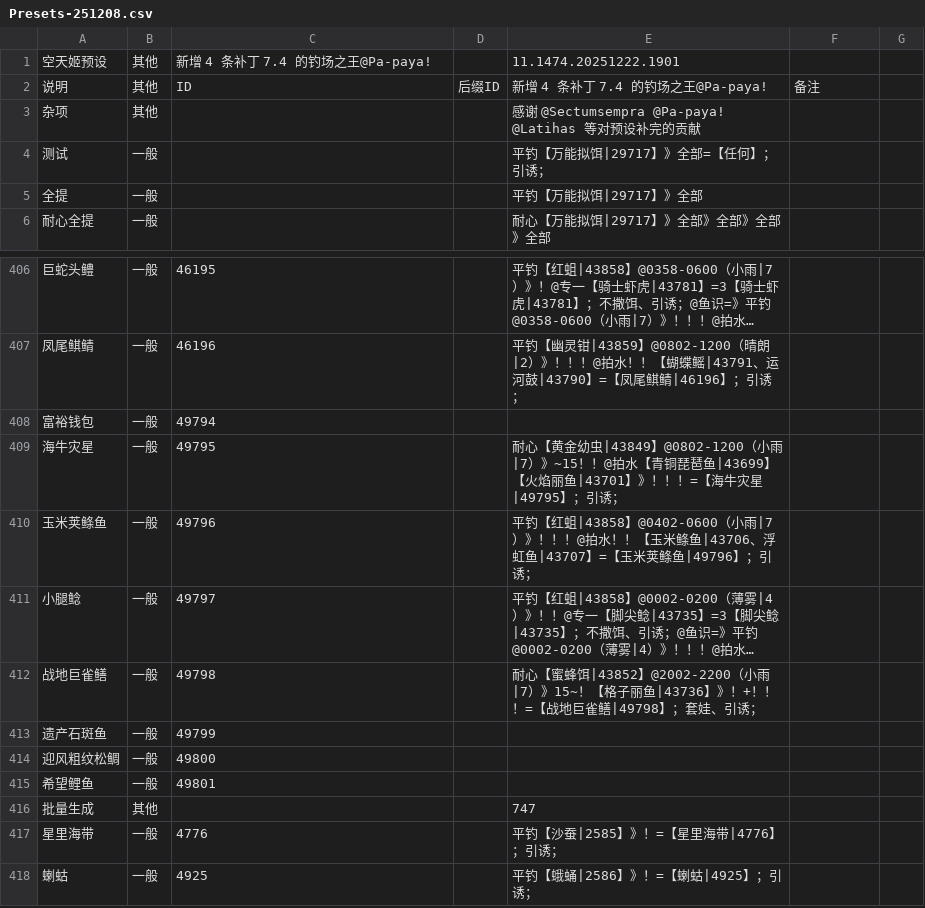
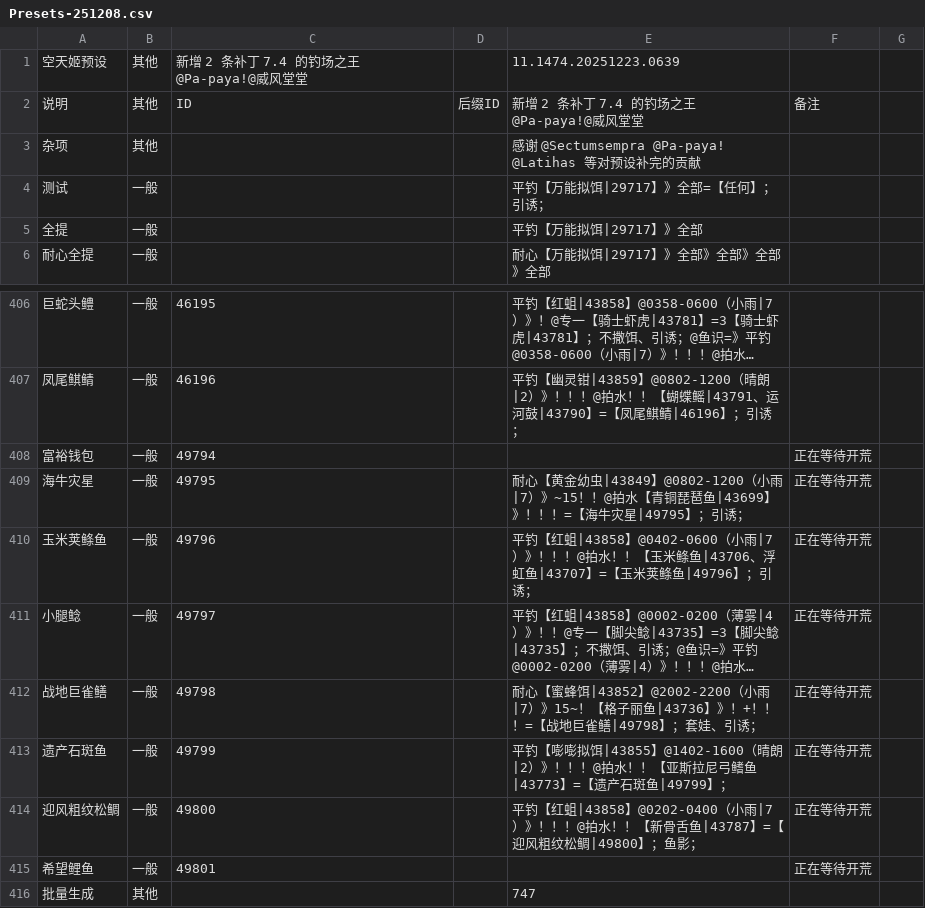
Before and after one commit to BlackCleaverLoli/MissFisher, a CSV file: Preset/Presets-251208.csv, drawn as a sheet; only a part is shown, gaps mark what is left out; the shorter side is filled out with more unchanged rows; long unchanged cells end in …; the diff names each change by its address in the sheet, - before the commit and + after, or states it on an @@ line.

Commit message:
Update Presets-251208.csv

```diff
--- a/Preset/Presets-251208.csv
+++ b/Preset/Presets-251208.csv
-C1: 新增 4 条补丁 7.4 的钓场之王@Pa-paya!
+C1: 新增 2 条补丁 7.4 的钓场之王@Pa-paya!@威风堂堂
-E1: 11.1474.20251222.1901
+E1: 11.1474.20251223.0639
-E2: 新增 4 条补丁 7.4 的钓场之王@Pa-paya!
+E2: 新增 2 条补丁 7.4 的钓场之王@Pa-paya!@威风堂堂
-F408:F415: (empty)
+F408:F415: 正在等待开荒
-E409: …琶鱼|43699】【火焰丽鱼|43701】》！！！…
+E409: …琶鱼|43699】》！！！…
-E413: (empty)
+E413: 平钓【嘭嘭拟饵|43855】@1402-1600（晴朗|2）》！！！@拍水！！【亚斯拉尼弓鳍鱼|43773】=【遗产石斑鱼|49799】；
-E414: (empty)
+E414: 平钓【红蛆|43858】@0202-0400（小雨|7）》！！！@拍水！！【新骨舌鱼|43787】=【迎风粗纹松鲷|49800】；鱼影；
```
